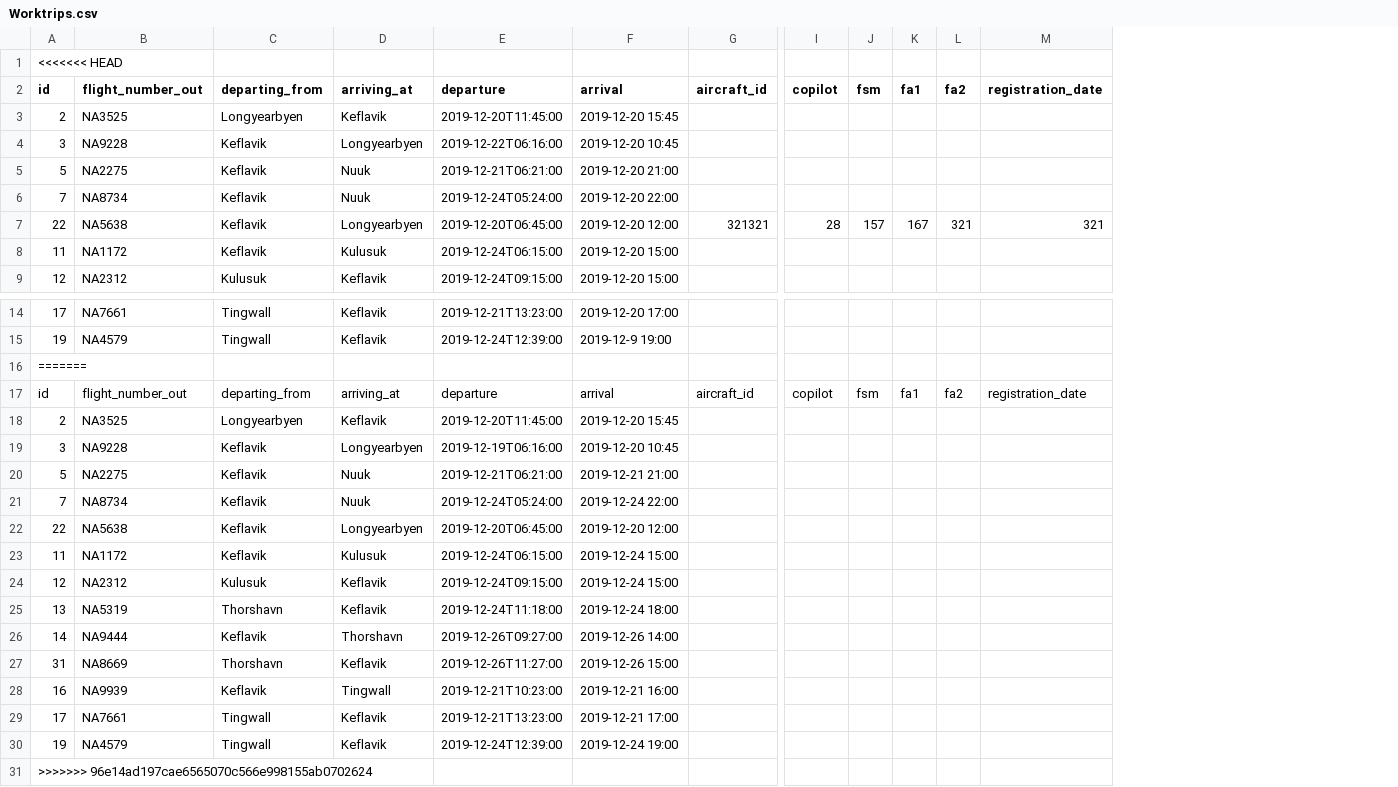
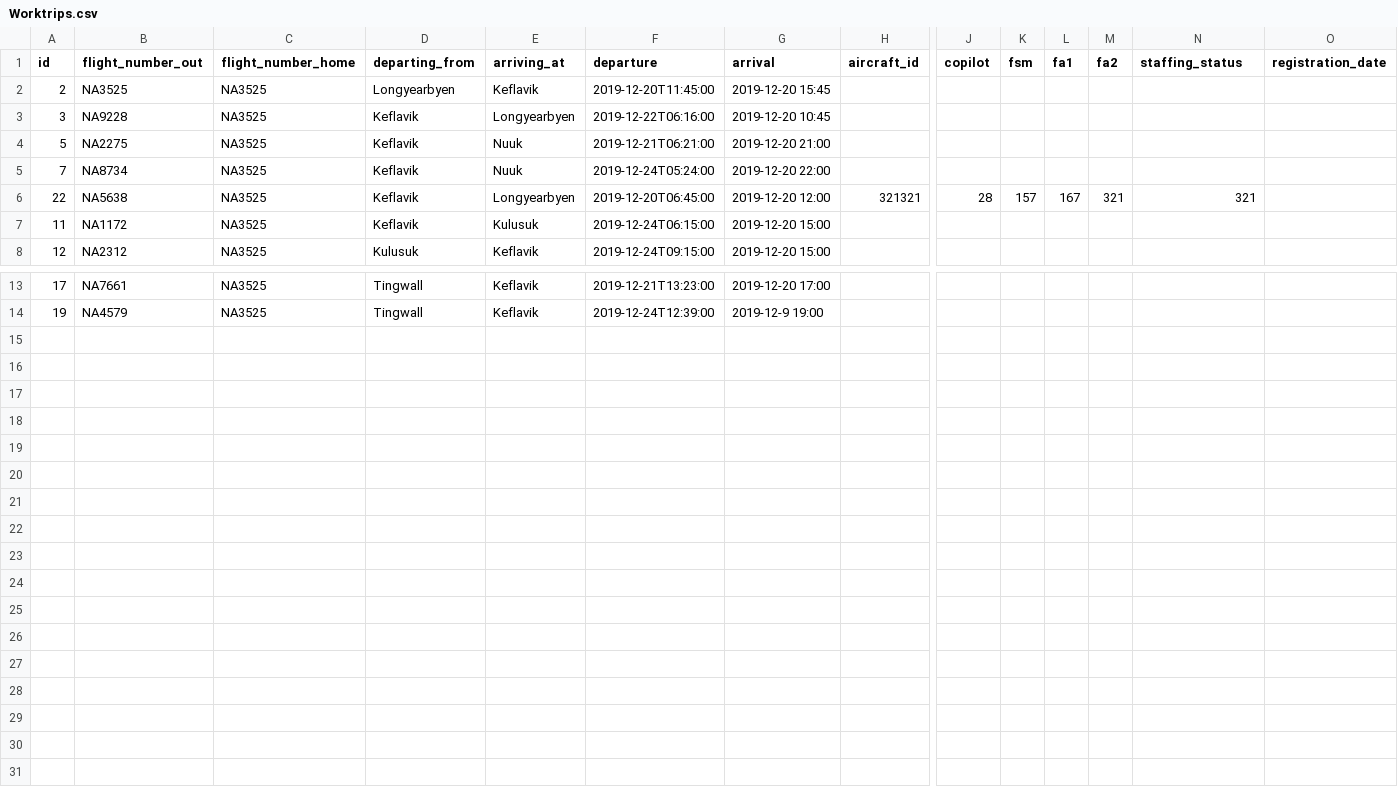
Before and after one commit to heidars19/3ja-vikna-verkefni, a CSV file: program_code/Data/Worktrips.csv, drawn as a sheet; only a part is shown, gaps mark what is left out; removed rows and columns are numbered as before the commit, all else as after; rows hold the shown columns only; the diff names each change by its address in the sheet, - before the commit and + after, or states it on an @@ line.

```diff
--- a/program_code/Data/Worktrips.csv
+++ b/program_code/Data/Worktrips.csv
+column C (flight_number_home), rows 2-8: all NA3525; rows 13-14: NA3525 | NA3525
+column O (registration_date), empty
-row 1: <<<<<<< HEAD
-N1: registration_date
+N1: staffing_status
-row 16: =======
-row 17: id | flight_number_out | departing_from | arriving_at | departure | arrival | aircraft_id | copilot | fsm | fa1 | fa2 | registration_date
-row 18: 2 | NA3525 | Longyearbyen | Keflavik | 2019-12-20T11:45:00 | 2019-12-20 15:45
-row 19: 3 | NA9228 | Keflavik | Longyearbyen | 2019-12-19T06:16:00 | 2019-12-20 10:45
-row 20: 5 | NA2275 | Keflavik | Nuuk | 2019-12-21T06:21:00 | 2019-12-21 21:00
-row 21: 7 | NA8734 | Keflavik | Nuuk | 2019-12-24T05:24:00 | 2019-12-24 22:00
-row 22: 22 | NA5638 | Keflavik | Longyearbyen | 2019-12-20T06:45:00 | 2019-12-20 12:00
-row 23: 11 | NA1172 | Keflavik | Kulusuk | 2019-12-24T06:15:00 | 2019-12-24 15:00
-row 24: 12 | NA2312 | Kulusuk | Keflavik | 2019-12-24T09:15:00 | 2019-12-24 15:00
-row 25: 13 | NA5319 | Thorshavn | Keflavik | 2019-12-24T11:18:00 | 2019-12-24 18:00
-row 26: 14 | NA9444 | Keflavik | Thorshavn | 2019-12-26T09:27:00 | 2019-12-26 14:00
-row 27: 31 | NA8669 | Thorshavn | Keflavik | 2019-12-26T11:27:00 | 2019-12-26 15:00
-row 28: 16 | NA9939 | Keflavik | Tingwall | 2019-12-21T10:23:00 | 2019-12-21 16:00
-row 29: 17 | NA7661 | Tingwall | Keflavik | 2019-12-21T13:23:00 | 2019-12-21 17:00
-row 30: 19 | NA4579 | Tingwall | Keflavik | 2019-12-24T12:39:00 | 2019-12-24 19:00
-row 31: >>>>>>> 96e14ad197cae6565070c566e998155ab0702624
```
Also changed, not shown: program_code/Data/Worktrips_old.csv, 2 other files.
